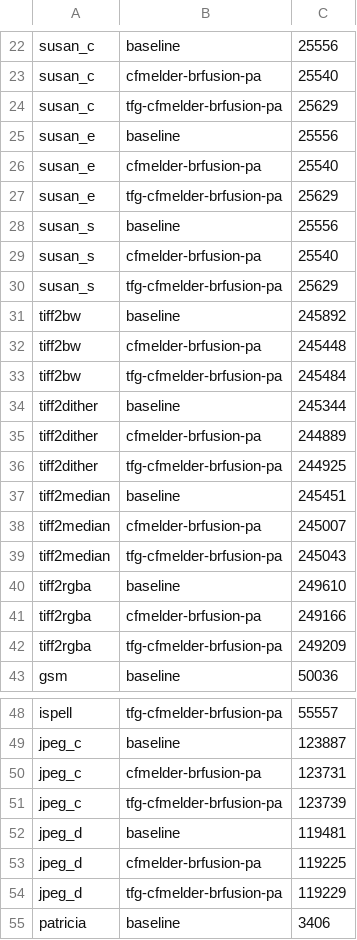
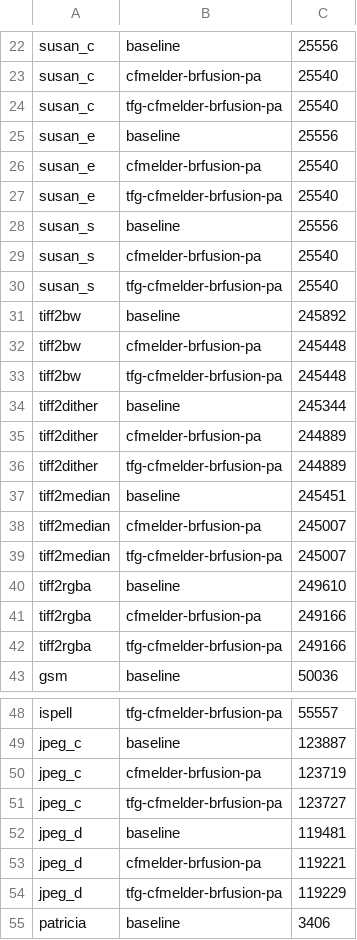
Before and after one commit to hamadalghanim/hybf-cc23-artifact, a CSV file: benchmarks/mibench/results.csv, drawn as a sheet; only a part is shown, gaps mark what is left out; the diff covers the shown part only.

Commit message:
weird results

```diff
--- a/benchmarks/mibench/results.csv
+++ b/benchmarks/mibench/results.csv
@@ -23,21 +23,21 @@ susan_c, baseline, 25556
 susan_c, cfmelder-brfusion-pa, 25540
-susan_c, tfg-cfmelder-brfusion-pa, 25629
+susan_c, tfg-cfmelder-brfusion-pa, 25540
 susan_e, baseline, 25556
 susan_e, cfmelder-brfusion-pa, 25540
-susan_e, tfg-cfmelder-brfusion-pa, 25629
+susan_e, tfg-cfmelder-brfusion-pa, 25540
 susan_s, baseline, 25556
 susan_s, cfmelder-brfusion-pa, 25540
-susan_s, tfg-cfmelder-brfusion-pa, 25629
+susan_s, tfg-cfmelder-brfusion-pa, 25540
 tiff2bw, baseline, 245892
 tiff2bw, cfmelder-brfusion-pa, 245448
-tiff2bw, tfg-cfmelder-brfusion-pa, 245484
+tiff2bw, tfg-cfmelder-brfusion-pa, 245448
 tiff2dither, baseline, 245344
 tiff2dither, cfmelder-brfusion-pa, 244889
-tiff2dither, tfg-cfmelder-brfusion-pa, 244925
+tiff2dither, tfg-cfmelder-brfusion-pa, 244889
 tiff2median, baseline, 245451
 tiff2median, cfmelder-brfusion-pa, 245007
-tiff2median, tfg-cfmelder-brfusion-pa, 245043
+tiff2median, tfg-cfmelder-brfusion-pa, 245007
 tiff2rgba, baseline, 249610
 tiff2rgba, cfmelder-brfusion-pa, 249166
-tiff2rgba, tfg-cfmelder-brfusion-pa, 249209
+tiff2rgba, tfg-cfmelder-brfusion-pa, 249166
 gsm, baseline, 50036
@@ -49,6 +49,6 @@ ispell, tfg-cfmelder-brfusion-pa, 55557
 jpeg_c, baseline, 123887
-jpeg_c, cfmelder-brfusion-pa, 123731
-jpeg_c, tfg-cfmelder-brfusion-pa, 123739
+jpeg_c, cfmelder-brfusion-pa, 123719
+jpeg_c, tfg-cfmelder-brfusion-pa, 123727
 jpeg_d, baseline, 119481
-jpeg_d, cfmelder-brfusion-pa, 119225
+jpeg_d, cfmelder-brfusion-pa, 119221
 jpeg_d, tfg-cfmelder-brfusion-pa, 119229
```
Also changed, not shown: 8 edited cells elsewhere in this file, benchmarks/mibench/compilation.csv, 5 other files.
